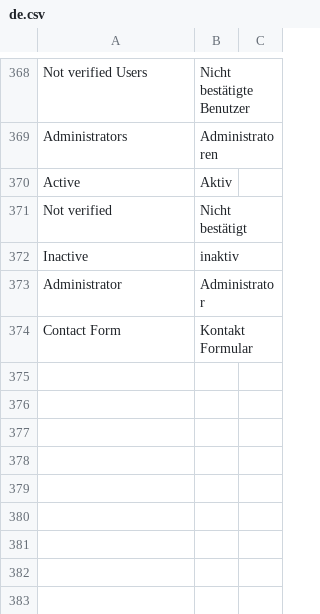
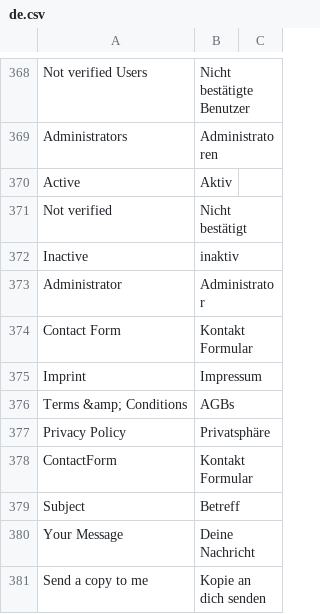
Before and after one commit to smartinmedia/cunity, a CSV file: lib/modules/Core/languages/de.csv, drawn as a sheet; only a part is shown, gaps mark what is left out; the diff names each change by its address in the sheet, - before the commit and + after, or states it on an @@ line.

Commit message:
add contact form to german translation

```diff
--- a/lib/modules/Core/languages/de.csv
+++ b/lib/modules/Core/languages/de.csv
+row 375: Imprint | Impressum
+row 376: Terms &amp; Conditions | AGBs
+row 377: Privacy Policy | Privatsphäre
+row 378: ContactForm | Kontakt Formular
+row 379: Subject | Betreff
+row 380: Your Message | Deine Nachricht
+row 381: Send a copy to me | Kopie an dich senden
```
